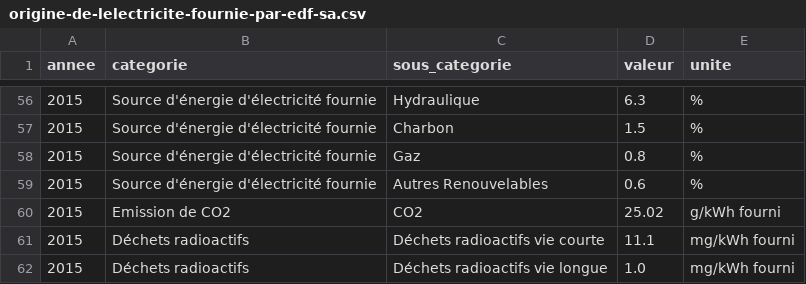
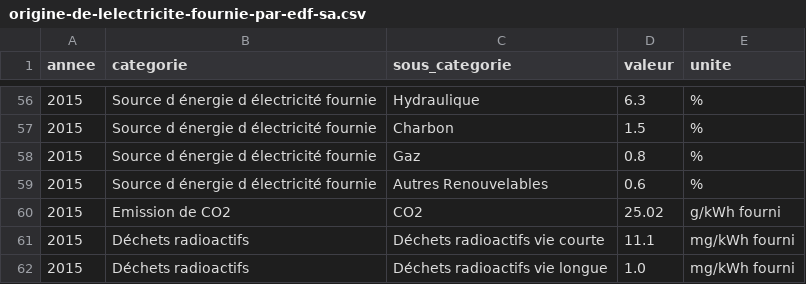
Before and after one commit to thmsfnr/DataScience, a CSV file: cleaneddata/origine-de-lelectricite-fournie-par-edf-sa.csv, drawn as a sheet; only a part is shown, gaps mark what is left out; the diff covers the shown part only.

```diff
--- a/cleaneddata/origine-de-lelectricite-fournie-par-edf-sa.csv
+++ b/cleaneddata/origine-de-lelectricite-fournie-par-edf-sa.csv
@@ -56,5 +56,5 @@ annee,categorie,sous_categorie,valeur,unite
-2015,Source d'énergie d'électricité fournie,Hydraulique,6.3,%
-2015,Source d'énergie d'électricité fournie,Charbon,1.5,%
-2015,Source d'énergie d'électricité fournie,Gaz,0.8,%
-2015,Source d'énergie d'électricité fournie,Autres Renouvelables,0.6,%
+2015,Source d énergie d électricité fournie,Hydraulique,6.3,%
+2015,Source d énergie d électricité fournie,Charbon,1.5,%
+2015,Source d énergie d électricité fournie,Gaz,0.8,%
+2015,Source d énergie d électricité fournie,Autres Renouvelables,0.6,%
 2015,Emission de CO2,CO2,25.02,g/kWh fourni
```
Also changed, not shown: 38 edited cells elsewhere in this file, cleaneddata/conso-elec-gaz-annuelle-par-secteur-dactivite-agregee-departement.csv, 9 other files.
